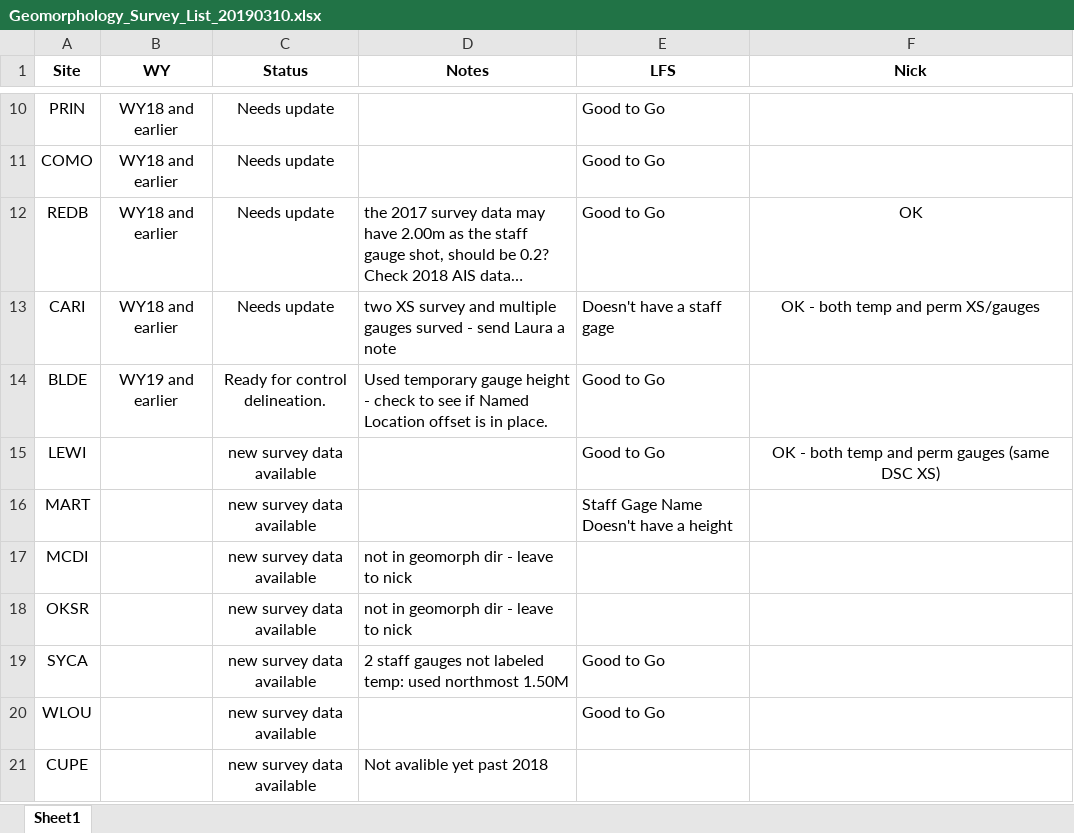
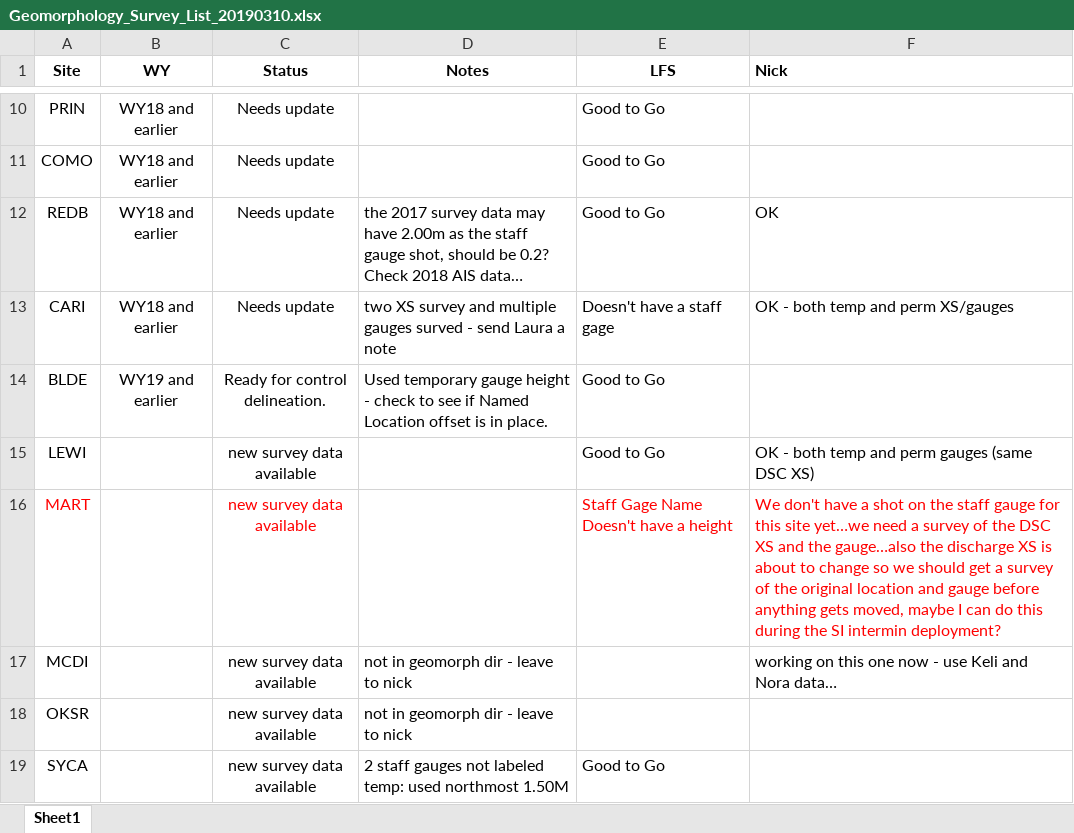
Before and after one commit to NEONScience/NEON-stream-discharge, an Excel workbook: hydrologicControls/Geomorphology_Survey_List_20190310.xlsx, sheet Sheet1, drawn as a sheet; only a part is shown, gaps mark what is left out; the shorter side is filled out with more unchanged rows; values as stored, in another font and other column widths than the file's, no borders; the diff names each change by its address in the sheet, - before the commit and + after, or states it on an @@ line.

Commit message:
controls update

```diff
--- a/hydrologicControls/Geomorphology_Survey_List_20190310.xlsx (sheet Sheet1)
+++ b/hydrologicControls/Geomorphology_Survey_List_20190310.xlsx (sheet Sheet1)
-F1 alignment: center
+F1 alignment: left
-F12:F13 alignment: center
+F12:F13 alignment: left
-F15 alignment: center
+F15 alignment: left
-A16 text colour: black
+A16 text colour: #FF0000
-C16 text colour: black
+C16 text colour: #FF0000
-E16 text colour: black
+E16 text colour: #FF0000
-F16 (Nick): (empty)
+F16 (Nick): We don't have a shot on the staff gauge for this site yet…we need a survey of the DSC XS and the gauge…also the discharge XS is about to change so we should get a survey of the original location and gauge before anything gets moved, maybe I can do this during the SI intermin deployment?
-F17 (Nick): (empty)
+F17 (Nick): working on this one now - use Keli and Nora data…
```
Also changed, not shown: 1 other file.
